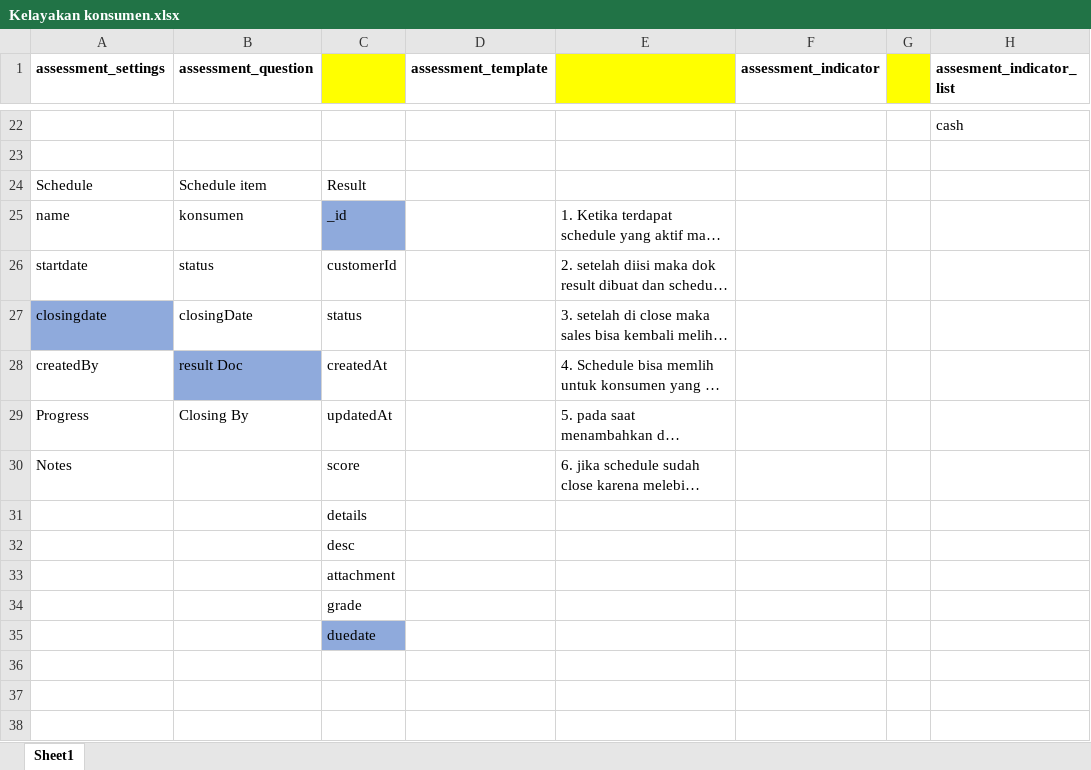
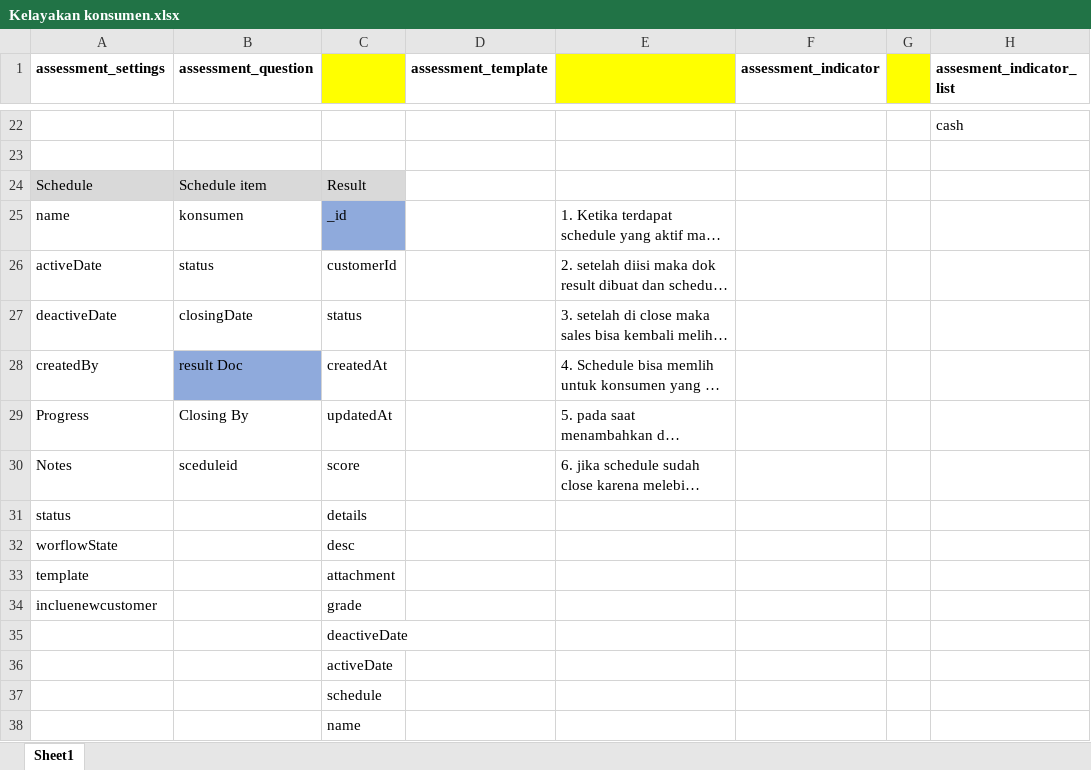
Before and after one commit to ramdhani136/salesbackend, an Excel workbook: Kelayakan konsumen.xlsx, sheet Sheet1, drawn as a sheet; only a part is shown, gaps mark what is left out; long unchanged cells end in …; values as stored, in another font and other column widths than the file's, no borders; addresses are those after the commit; rows hold the shown columns only; the diff names each change by its address in the sheet, - before the commit and + after, or states it on an @@ line.

```diff
--- a/Kelayakan konsumen.xlsx (sheet Sheet1)
+++ b/Kelayakan konsumen.xlsx (sheet Sheet1)
-A24:C24 fill: none
+A24:C24 fill: #D9D9D9
-A26 (assessment_settings): startdate
+A26 (assessment_settings): activeDate
-A27 (assessment_settings): closingdate
+A27 (assessment_settings): deactiveDate
-A27 fill: #8FAADC
+A27 fill: none
-B30 (assessment_question): (empty)
+B30 (assessment_question): sceduleid
-A31 (assessment_settings): (empty)
+A31 (assessment_settings): status
+row 32: worflowState |  | desc
+row 33: template |  | attachment
+row 34: incluenewcustomer |  | grade
-C35: desc
+C35: deactiveDate
-C36: attachment
+C36: activeDate
-C37: grade
+C37: schedule
-C38: duedate
+C38: name
-C38 fill: #8FAADC
+C38 fill: none
```
Also changed, not shown: 6 other files.
